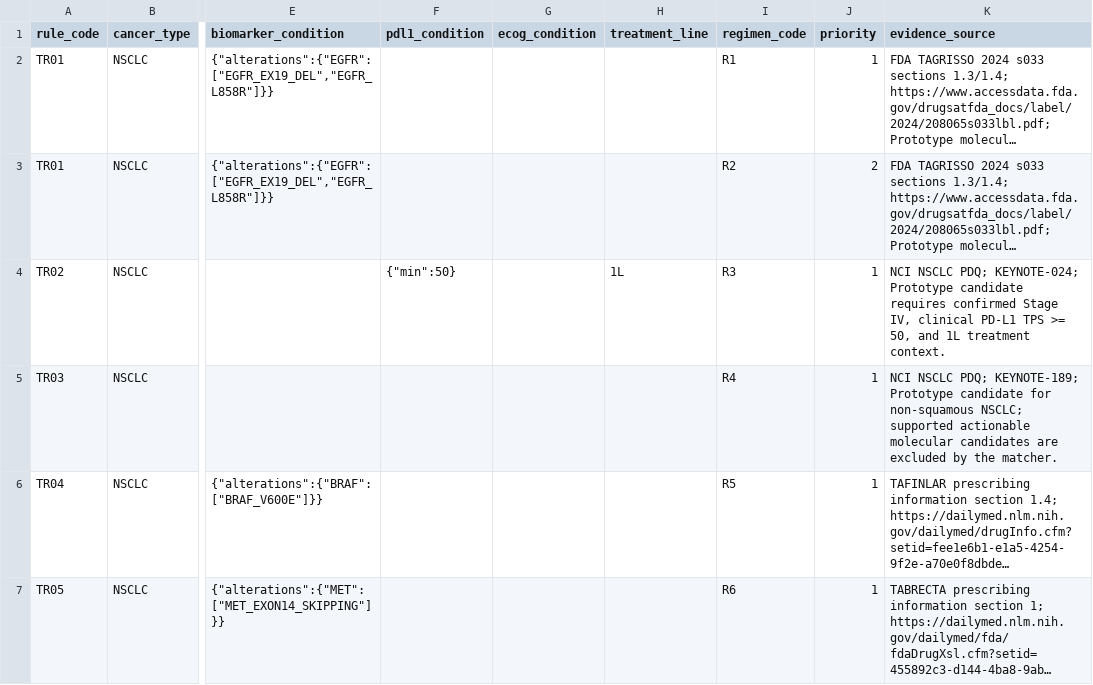
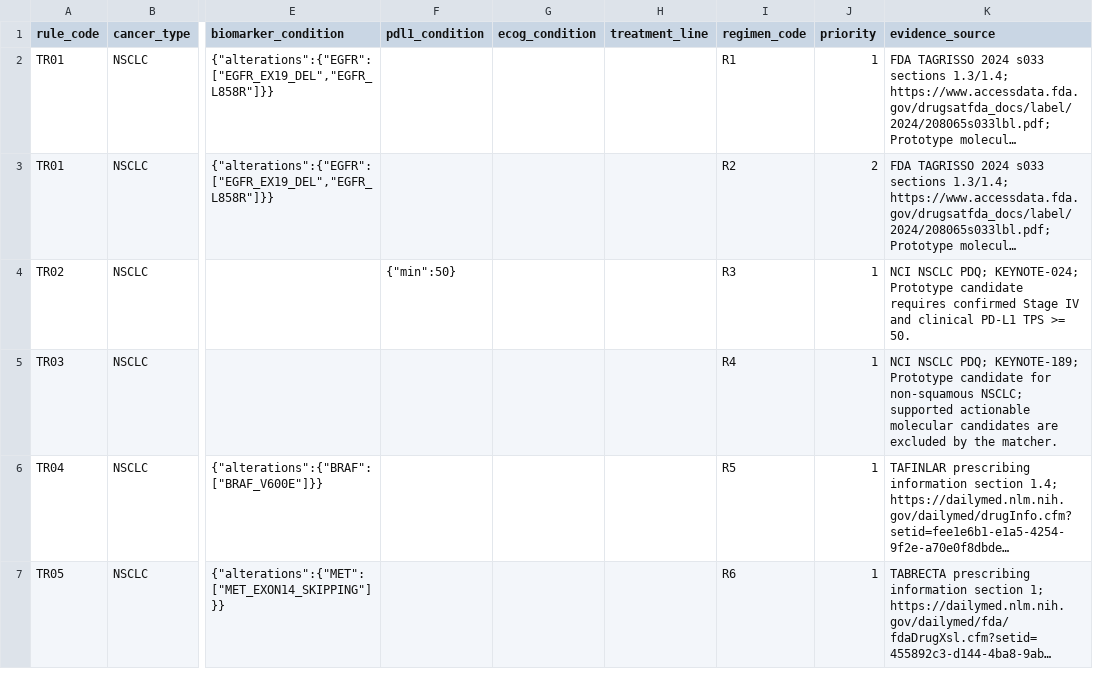
Before and after one commit to 0JustDoIT1/SoomIT, a CSV file: backend/apps/clinical/data/treatment_rules_source.csv, drawn as a sheet; only a part is shown, gaps mark what is left out; long unchanged cells end in …; the diff names each change by its address in the sheet, - before the commit and + after, or states it on an @@ line.

Commit message:
feat: finalize respiratory treatment and prescription workflow

```diff
--- a/backend/apps/clinical/data/treatment_rules_source.csv
+++ b/backend/apps/clinical/data/treatment_rules_source.csv
-H4 (treatment_line): 1L
+H4 (treatment_line): (empty)
-K4 (evidence_source): …confirmed Stage IV, clinical PD-L1 TPS >= 50, and 1L treatment context.
+K4 (evidence_source): …confirmed Stage IV and clinical PD-L1 TPS >= 50.
```
Also changed, not shown: 32 other files.
